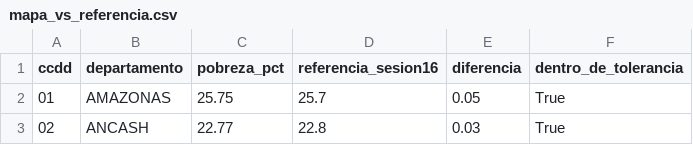
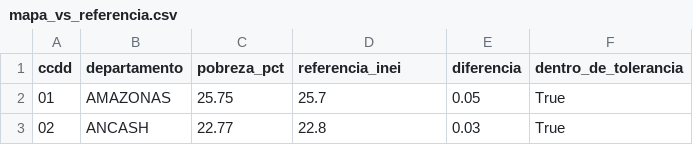
Before and after one commit to rodnm/agente-socioeconomico-peru, a CSV file: salidas/mapa_vs_referencia.csv, drawn as a sheet; only a part is shown.

```diff
--- a/salidas/mapa_vs_referencia.csv
+++ b/salidas/mapa_vs_referencia.csv
@@ -1,2 +1,2 @@
-ccdd,departamento,pobreza_pct,referencia_sesion16,diferencia,dentro_de_tolerancia
+ccdd,departamento,pobreza_pct,referencia_inei,diferencia,dentro_de_tolerancia
 01,AMAZONAS,25.75,25.7,0.05,True
```
Also changed, not shown: salidas/consistencia.csv, salidas/indicadores.csv, 15 other files.
